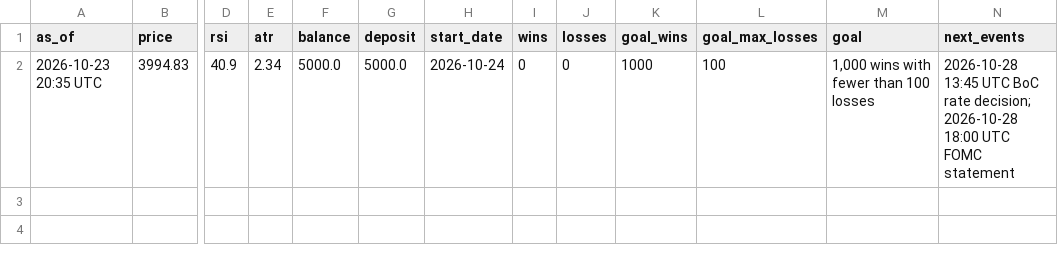
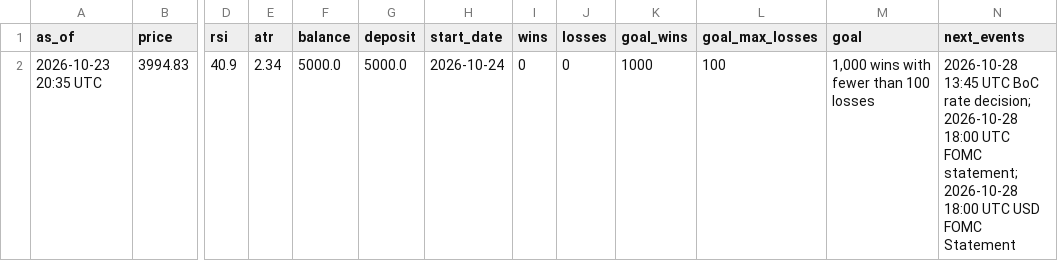
Before and after one commit to debtsolverscanada-lgtm/trading-results, a CSV file: data/gold_asia5_status.csv, drawn as a sheet; only a part is shown, gaps mark what is left out; the diff names each change by its address in the sheet, - before the commit and + after, or states it on an @@ line.

```diff
--- a/data/gold_asia5_status.csv
+++ b/data/gold_asia5_status.csv
-N2 (next_events): …UTC FOMC statement
+N2 (next_events): …UTC FOMC statement; 2026-10-28 18:00 UTC USD FOMC Statement
```
Also changed, not shown: data/gold_asia_status.csv, data/gold_dip_status.csv, 3 other files.
